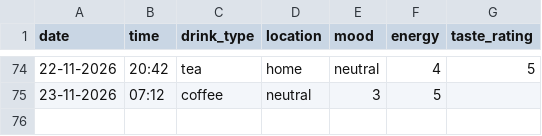
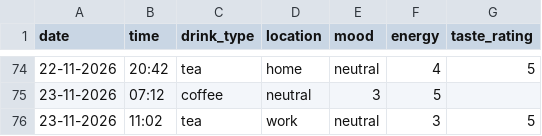
Before and after one commit to sofiia773/DCP-assignment-, a CSV file: drinks.csv, drawn as a sheet; only a part is shown, gaps mark what is left out.

Commit message:
Add new drink record

```diff
--- a/drinks.csv
+++ b/drinks.csv
@@ -75 +75,2 @@ date,time,drink_type,location,mood,energy,taste_rating
 23-11-2026,07:12,coffee,neutral,3,5
+23-11-2026,11:02,tea,work,neutral,3,5
```
